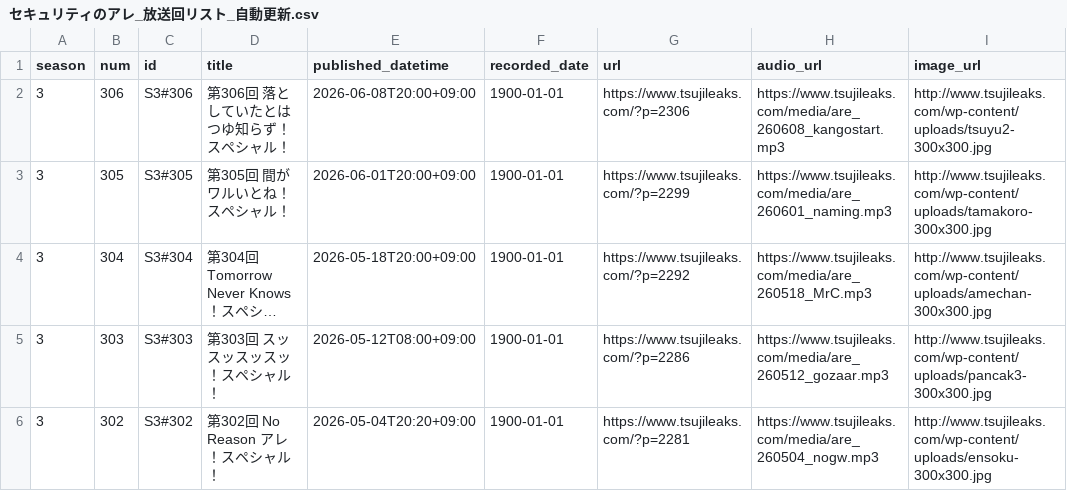
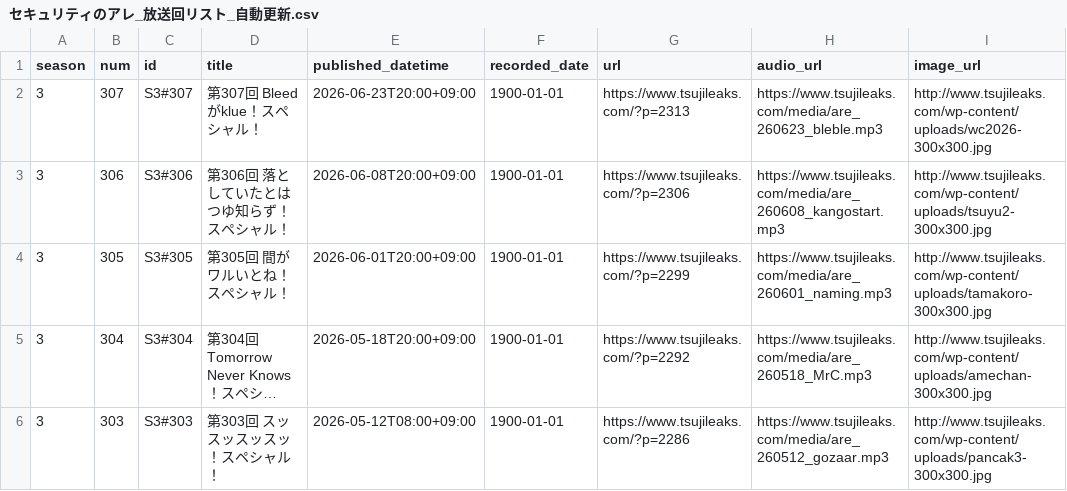
Before and after one commit to BerandaMegane/Security-no-ARE-words, a CSV file: docs/_static/セキュリティのアレ_放送回リスト_自動更新.csv, drawn as a sheet; only a part is shown; the shorter side is filled out with more unchanged rows; long unchanged cells end in …; the diff names each change by its address in the sheet, - before the commit and + after, or states it on an @@ line.

```diff
--- a/docs/_static/セキュリティのアレ_放送回リスト_自動更新.csv
+++ b/docs/_static/セキュリティのアレ_放送回リスト_自動更新.csv
+row 2: 3 | 307 | S3#307 | 第307回 Bleedがklue！スペシャル！ | 2026-06-23T20:00+09:00 | 1900-01-01 | https://www.tsujileaks.com/?p=2313 | https://www.tsujileaks.com/media/are_260623_bleble.mp3 | http://www.tsujileaks.com/wp-content/uploads/wc2026-300x300.jpg
```
Also changed, not shown: source/_static/セキュリティのアレ_放送回リスト_自動更新.csv, 42 other files.
